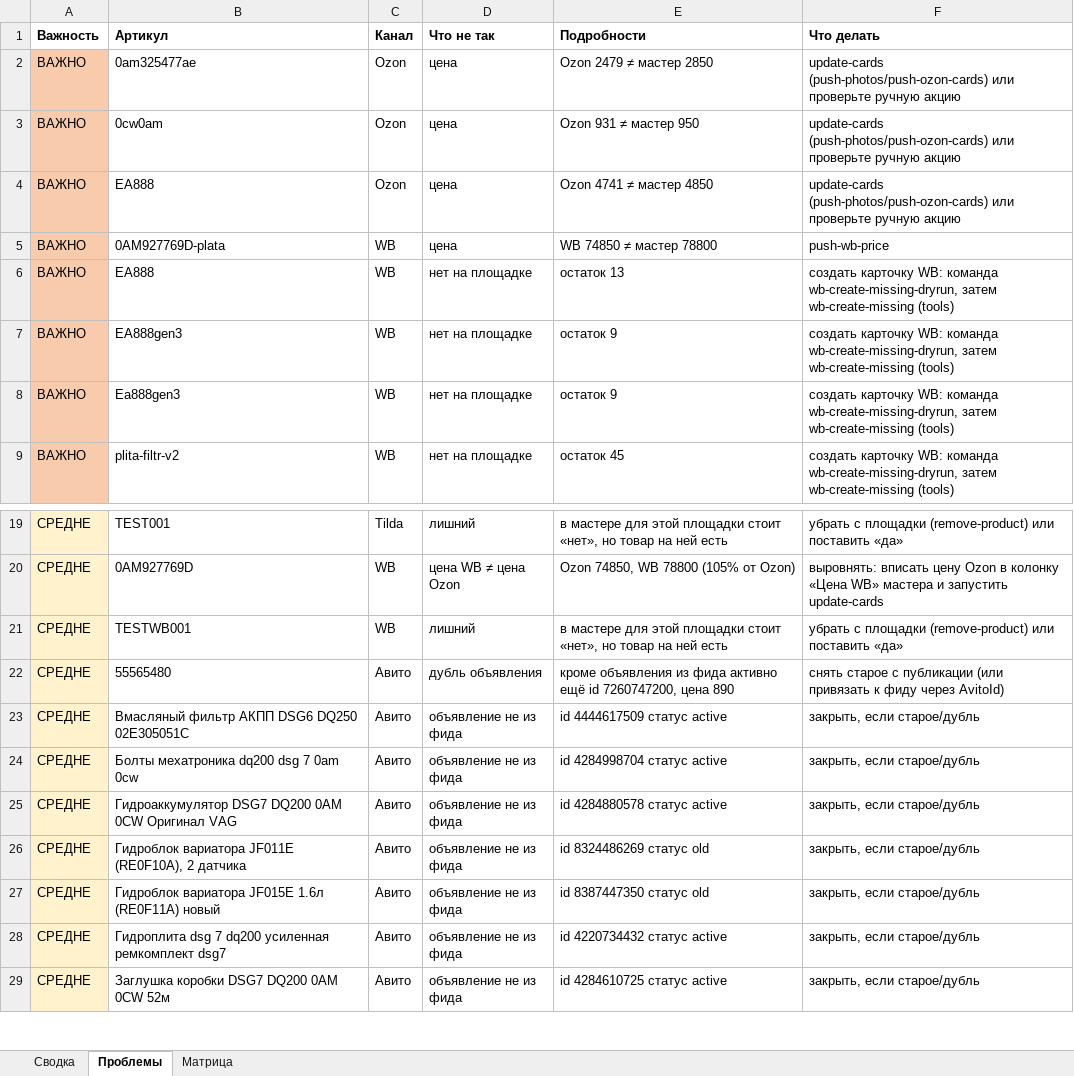
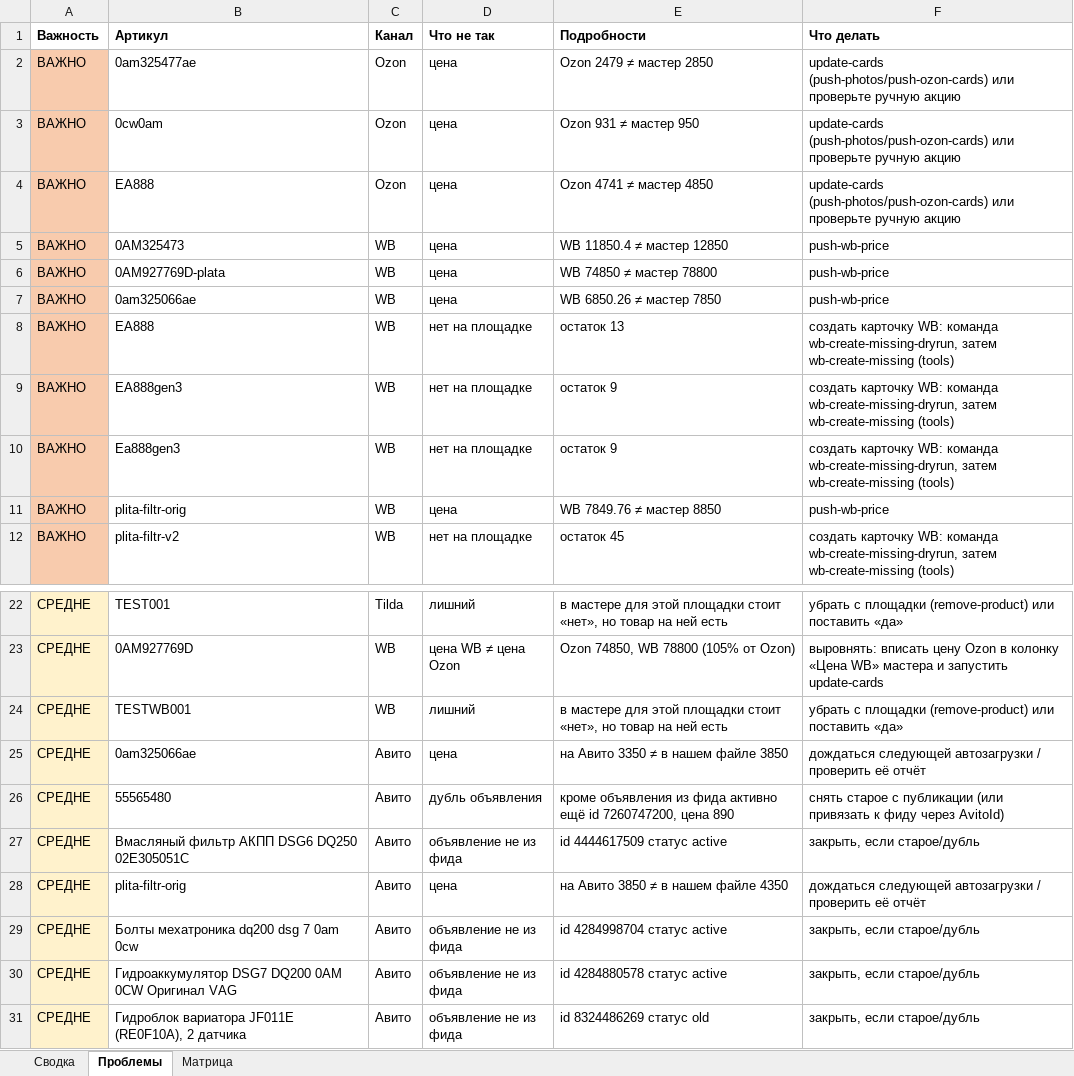
Before and after one commit to antongrigorenko844-prog/marketplace-agent, an Excel workbook: data/audit_report.xlsx, sheet Проблемы, drawn as a sheet; only a part is shown, gaps mark what is left out; the shorter side is filled out with more unchanged rows; values as stored, in another font and other column widths than the file's, no borders; the diff names each change by its address in the sheet, - before the commit and + after, or states it on an @@ line.

```diff
--- a/data/audit_report.xlsx (sheet Проблемы)
+++ b/data/audit_report.xlsx (sheet Проблемы)
+row 5: ВАЖНО | 0AM325473 | WB | цена | WB 11850.4 ≠ мастер 12850 | push-wb-price
+row 7: ВАЖНО | 0am325066ae | WB | цена | WB 6850.26 ≠ мастер 7850 | push-wb-price
+row 11: ВАЖНО | plita-filtr-orig | WB | цена | WB 7849.76 ≠ мастер 8850 | push-wb-price
+row 25: СРЕДНЕ | 0am325066ae | Авито | цена | на Авито 3350 ≠ в нашем файле 3850 | дождаться следующей автозагрузки / проверить её отчёт
+row 28: СРЕДНЕ | plita-filtr-orig | Авито | цена | на Авито 3850 ≠ в нашем файле 4350 | дождаться следующей автозагрузки / проверить её отчёт
```
Also changed, not shown: sheet Матрица, sheet Сводка, data/avito_feed.xlsx, data/avito_site_price_overrides.xlsx, 16 other files.
